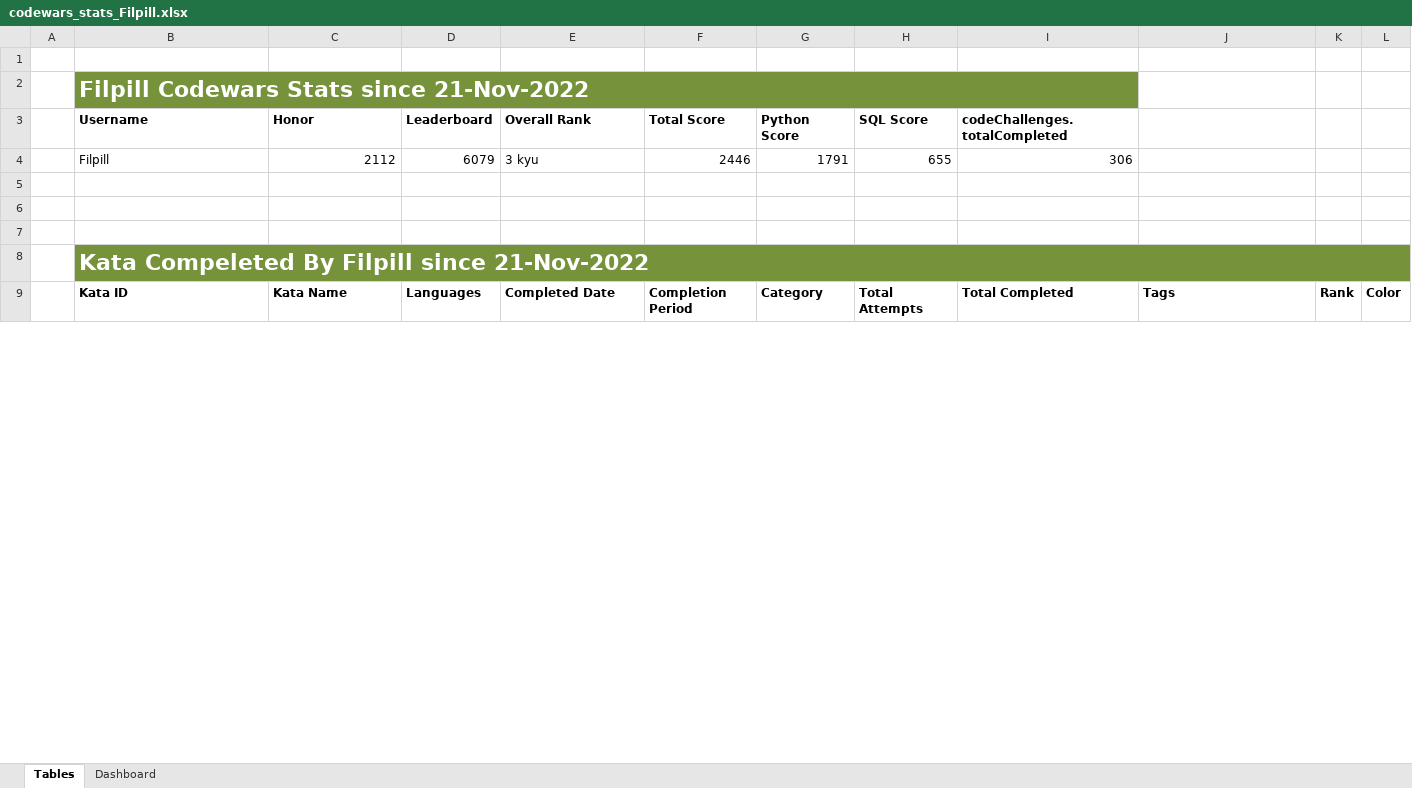
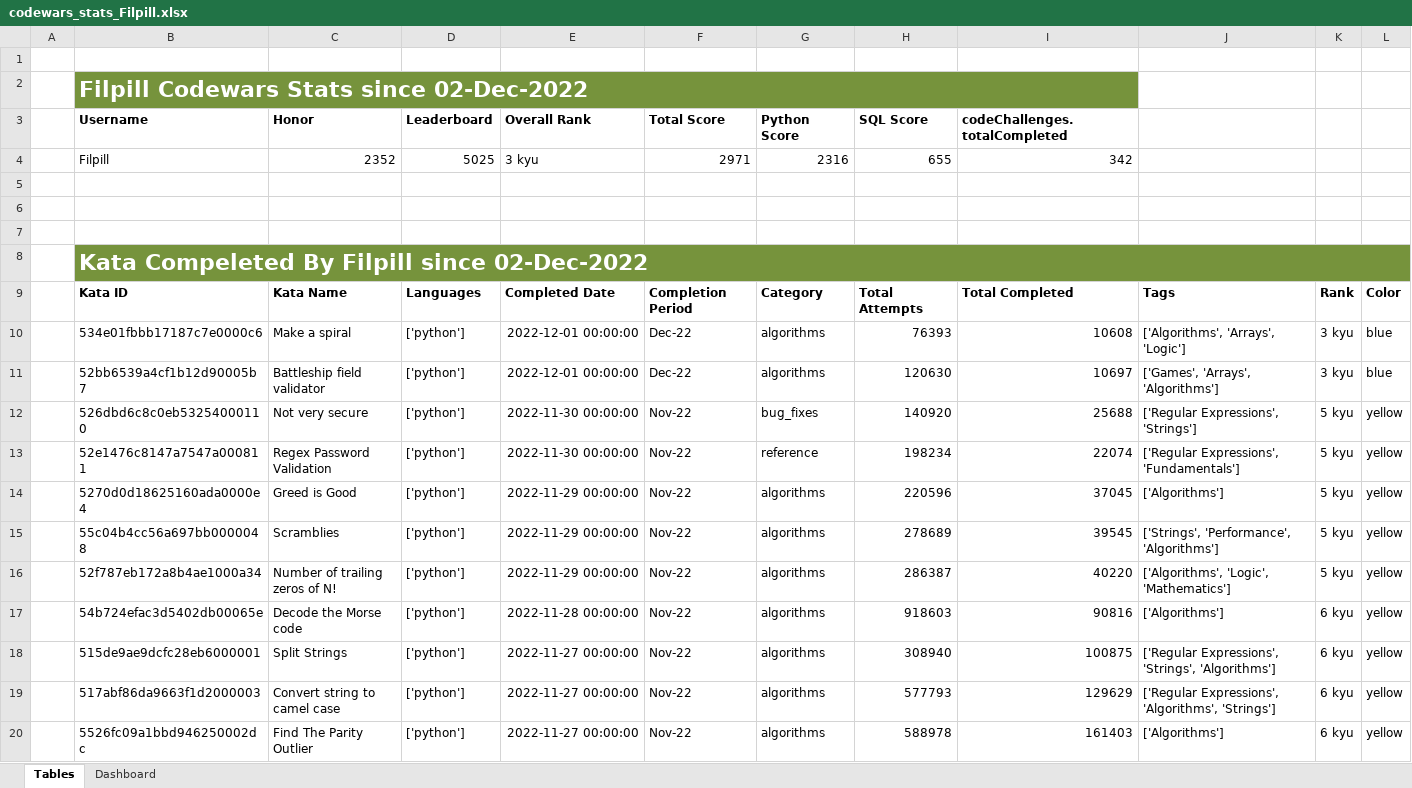
Before and after one commit to Filpill/codewars-stats, an Excel workbook: xlsx_data/codewars_stats_Filpill.xlsx, sheet Tables, drawn as a sheet; only a part is shown; values as stored, in another font and other column widths than the file's, no borders; conditional formats and table styles not drawn; the diff covers the shown part only; the diff names each change by its address in the sheet, - before the commit and + after, or states it on an @@ line.

```diff
--- a/xlsx_data/codewars_stats_Filpill.xlsx (sheet Tables)
+++ b/xlsx_data/codewars_stats_Filpill.xlsx (sheet Tables)
-B2 (Username): Filpill Codewars Stats since 21-Nov-2022
+B2 (Username): Filpill Codewars Stats since 02-Dec-2022
-C4 (Honor): 2112
+C4 (Honor): 2352
-D4 (Leaderboard): 6079
+D4 (Leaderboard): 5025
-F4 (Total Score): 2446
+F4 (Total Score): 2971
-G4 (Python Score): 1791
+G4 (Python Score): 2316
-I4 (codeChallenges.totalCompleted): 306
+I4 (codeChallenges.totalCompleted): 342
-B8 (Username): Kata Compeleted By Filpill since 21-Nov-2022
+B8 (Username): Kata Compeleted By Filpill since 02-Dec-2022
+row 10:  | 534e01fbbb17187c7e0000c6 | Make a spiral | ['python'] | 2022-12-01 00:00:00 | Dec-22 | algorithms | 76393 | 10608 | ['Algorithms', 'Arrays', 'Logic'] | 3 kyu | blue
+row 11:  | 52bb6539a4cf1b12d90005b7 | Battleship field validator | ['python'] | 2022-12-01 00:00:00 | Dec-22 | algorithms | 120630 | 10697 | ['Games', 'Arrays', 'Algorithms'] | 3 kyu | blue
+row 12:  | 526dbd6c8c0eb53254000110 | Not very secure | ['python'] | 2022-11-30 00:00:00 | Nov-22 | bug_fixes | 140920 | 25688 | ['Regular Expressions', 'Strings'] | 5 kyu | yellow
+row 13:  | 52e1476c8147a7547a000811 | Regex Password Validation | ['python'] | 2022-11-30 00:00:00 | Nov-22 | reference | 198234 | 22074 | ['Regular Expressions', 'Fundamentals'] | 5 kyu | yellow
+row 14:  | 5270d0d18625160ada0000e4 | Greed is Good | ['python'] | 2022-11-29 00:00:00 | Nov-22 | algorithms | 220596 | 37045 | ['Algorithms'] | 5 kyu | yellow
+row 15:  | 55c04b4cc56a697bb0000048 | Scramblies | ['python'] | 2022-11-29 00:00:00 | Nov-22 | algorithms | 278689 | 39545 | ['Strings', 'Performance', 'Algorithms'] | 5 kyu | yellow
+row 16:  | 52f787eb172a8b4ae1000a34 | Number of trailing zeros of N! | ['python'] | 2022-11-29 00:00:00 | Nov-22 | algorithms | 286387 | 40220 | ['Algorithms', 'Logic', 'Mathematics'] | 5 kyu | yellow
+row 17:  | 54b724efac3d5402db00065e | Decode the Morse code | ['python'] | 2022-11-28 00:00:00 | Nov-22 | algorithms | 918603 | 90816 | ['Algorithms'] | 6 kyu | yellow
+row 18:  | 515de9ae9dcfc28eb6000001 | Split Strings | ['python'] | 2022-11-27 00:00:00 | Nov-22 | algorithms | 308940 | 100875 | ['Regular Expressions', 'Strings', 'Algorithms'] | 6 kyu | yellow
+row 19:  | 517abf86da9663f1d2000003 | Convert string to camel case | ['python'] | 2022-11-27 00:00:00 | Nov-22 | algorithms | 577793 | 129629 | ['Regular Expressions', 'Algorithms', 'Strings'] | 6 kyu | yellow
+row 20:  | 5526fc09a1bbd946250002dc | Find The Parity Outlier | ['python'] | 2022-11-27 00:00:00 | Nov-22 | algorithms | 588978 | 161403 | ['Algorithms'] | 6 kyu | yellow
```
Also changed, not shown: 25 added rows and 611 edited cells elsewhere in this sheet, charts or pictures, 11 other files.
